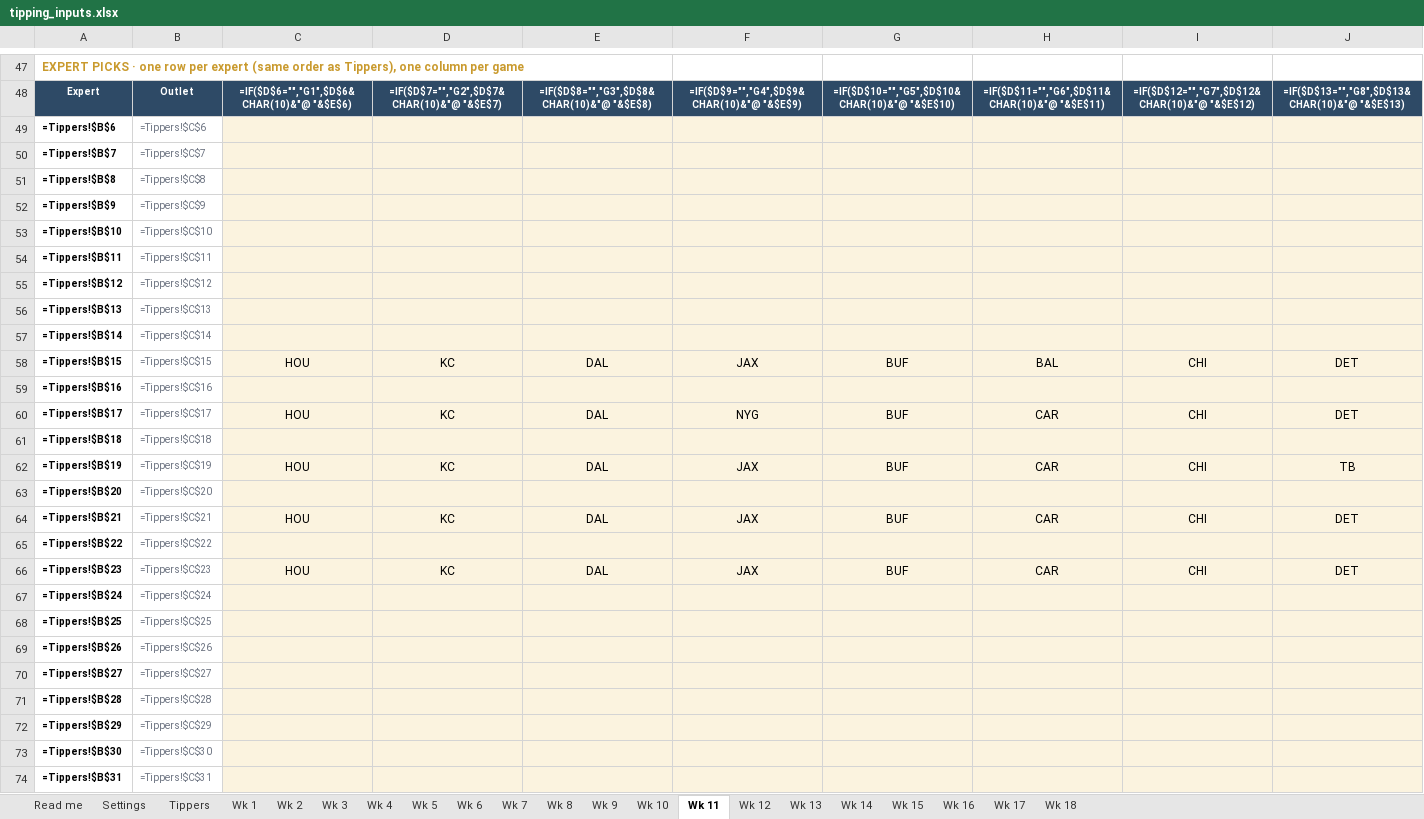
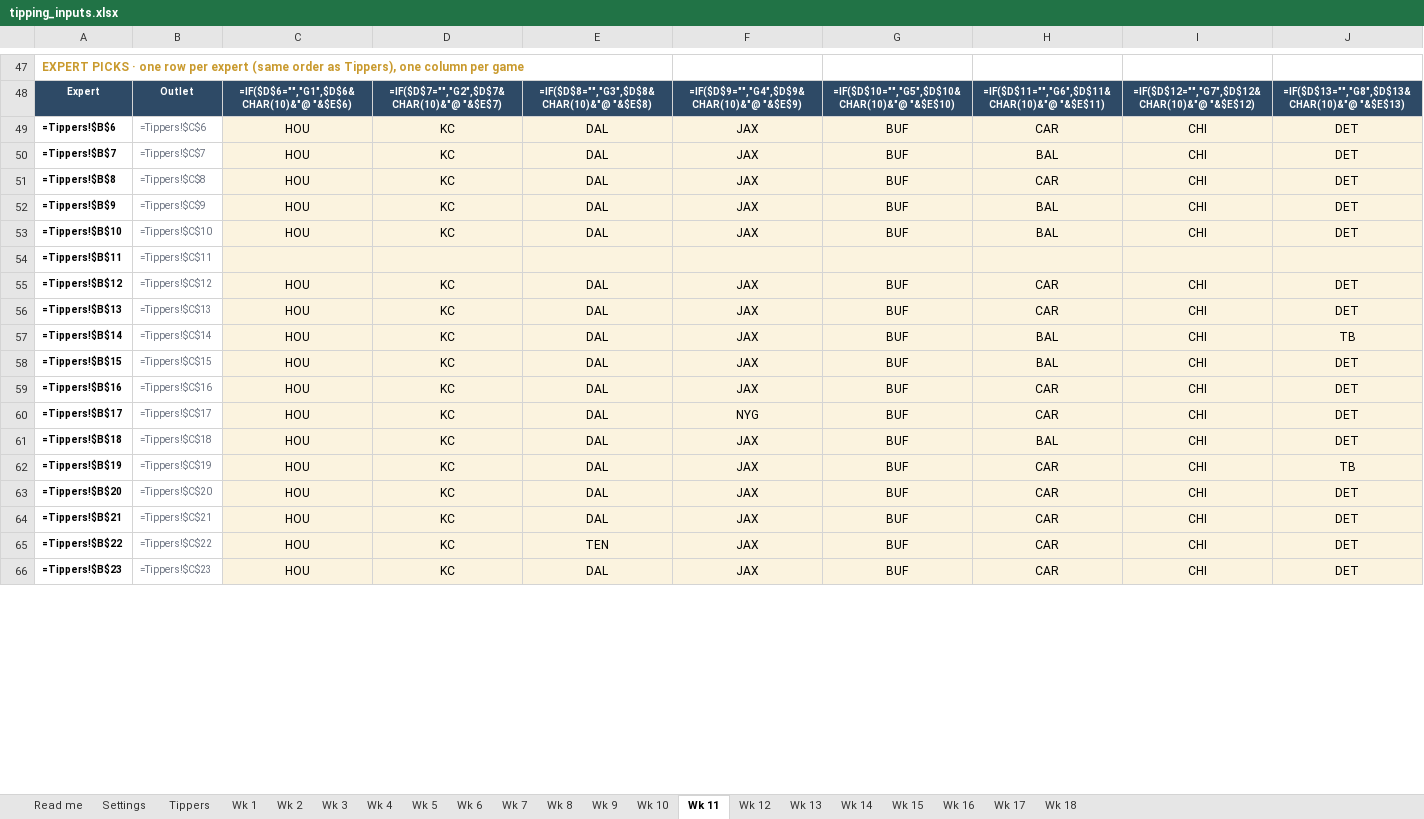
Before and after one commit to THOMASNOONAN155/tios-data, an Excel workbook: nfl-model/inputs/tipping_inputs.xlsx, sheet Wk 11, drawn as a sheet; only a part is shown, gaps mark what is left out; values as stored, in another font and other column widths than the file's, no borders; formulas without a stored value are shown as written; removed rows and columns are numbered as before the commit, all else as after; rows hold the shown columns only; the diff covers the shown part only; the diff names each change by its address in the sheet, - before the commit and + after, or states it on an @@ line.

```diff
--- a/nfl-model/inputs/tipping_inputs.xlsx (sheet Wk 11)
+++ b/nfl-model/inputs/tipping_inputs.xlsx (sheet Wk 11)
-row 49: =Tippers!$B$6 | =Tippers!$C$6
-row 50: =Tippers!$B$7 | =Tippers!$C$7
-row 51: =Tippers!$B$8 | =Tippers!$C$8
-row 52: =Tippers!$B$9 | =Tippers!$C$9
-row 53: =Tippers!$B$10 | =Tippers!$C$10
+row 49: =Tippers!$B$6 | =Tippers!$C$6 | HOU | KC | DAL | JAX | BUF | CAR | CHI | DET
+row 50: =Tippers!$B$7 | =Tippers!$C$7 | HOU | KC | DAL | JAX | BUF | BAL | CHI | DET
+row 51: =Tippers!$B$8 | =Tippers!$C$8 | HOU | KC | DAL | JAX | BUF | CAR | CHI | DET
+row 52: =Tippers!$B$9 | =Tippers!$C$9 | HOU | KC | DAL | JAX | BUF | BAL | CHI | DET
+row 53: =Tippers!$B$10 | =Tippers!$C$10 | HOU | KC | DAL | JAX | BUF | BAL | CHI | DET
-row 55: =Tippers!$B$12 | =Tippers!$C$12
-row 56: =Tippers!$B$13 | =Tippers!$C$13
-row 57: =Tippers!$B$14 | =Tippers!$C$14
+row 55: =Tippers!$B$12 | =Tippers!$C$12 | HOU | KC | DAL | JAX | BUF | CAR | CHI | DET
+row 56: =Tippers!$B$13 | =Tippers!$C$13 | HOU | KC | DAL | JAX | BUF | CAR | CHI | DET
+row 57: =Tippers!$B$14 | =Tippers!$C$14 | HOU | KC | DAL | JAX | BUF | BAL | CHI | TB
-row 59: =Tippers!$B$16 | =Tippers!$C$16
+row 59: =Tippers!$B$16 | =Tippers!$C$16 | HOU | KC | DAL | JAX | BUF | CAR | CHI | DET
-row 61: =Tippers!$B$18 | =Tippers!$C$18
+row 61: =Tippers!$B$18 | =Tippers!$C$18 | HOU | KC | DAL | JAX | BUF | BAL | CHI | DET
-row 63: =Tippers!$B$20 | =Tippers!$C$20
+row 63: =Tippers!$B$20 | =Tippers!$C$20 | HOU | KC | DAL | JAX | BUF | CAR | CHI | DET
-row 65: =Tippers!$B$22 | =Tippers!$C$22
+row 65: =Tippers!$B$22 | =Tippers!$C$22 | HOU | KC | TEN | JAX | BUF | CAR | CHI | DET
-row 67: =Tippers!$B$24 | =Tippers!$C$24
-row 68: =Tippers!$B$25 | =Tippers!$C$25
-row 69: =Tippers!$B$26 | =Tippers!$C$26
-row 70: =Tippers!$B$27 | =Tippers!$C$27
-row 71: =Tippers!$B$28 | =Tippers!$C$28
-row 72: =Tippers!$B$29 | =Tippers!$C$29
-row 73: =Tippers!$B$30 | =Tippers!$C$30
-row 74: =Tippers!$B$31 | =Tippers!$C$31
```
Also changed, not shown: 9 added rows and 1 removed row elsewhere in this sheet, sheet Wk 10, sheet Wk 9, sheet Wk 7, nfl-model/output/NFL_Model_2026.xlsx, 1 other file.
